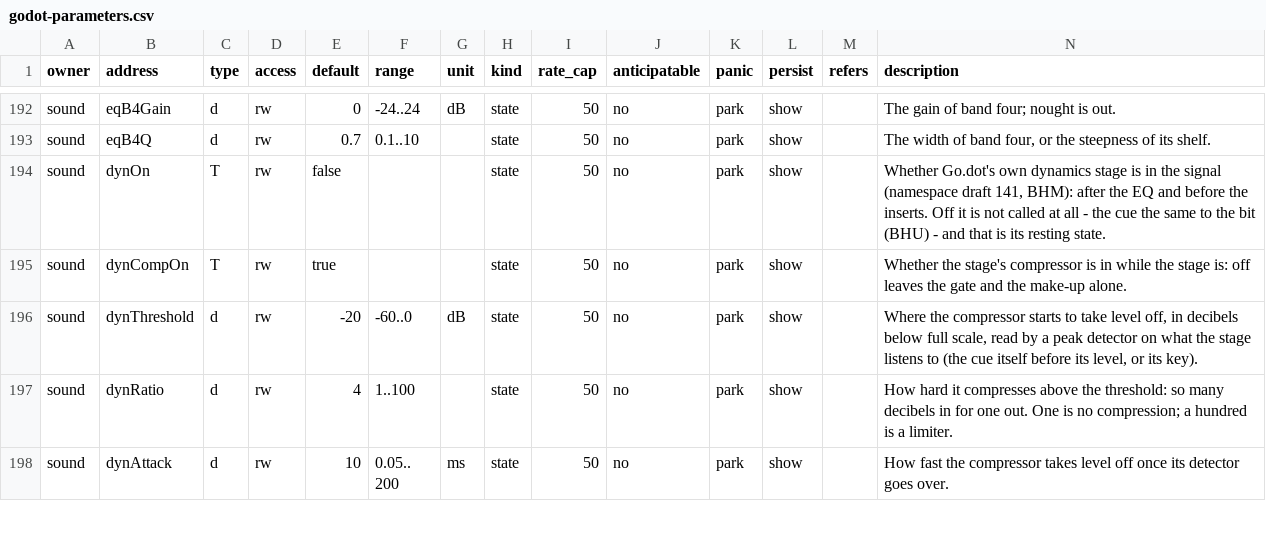
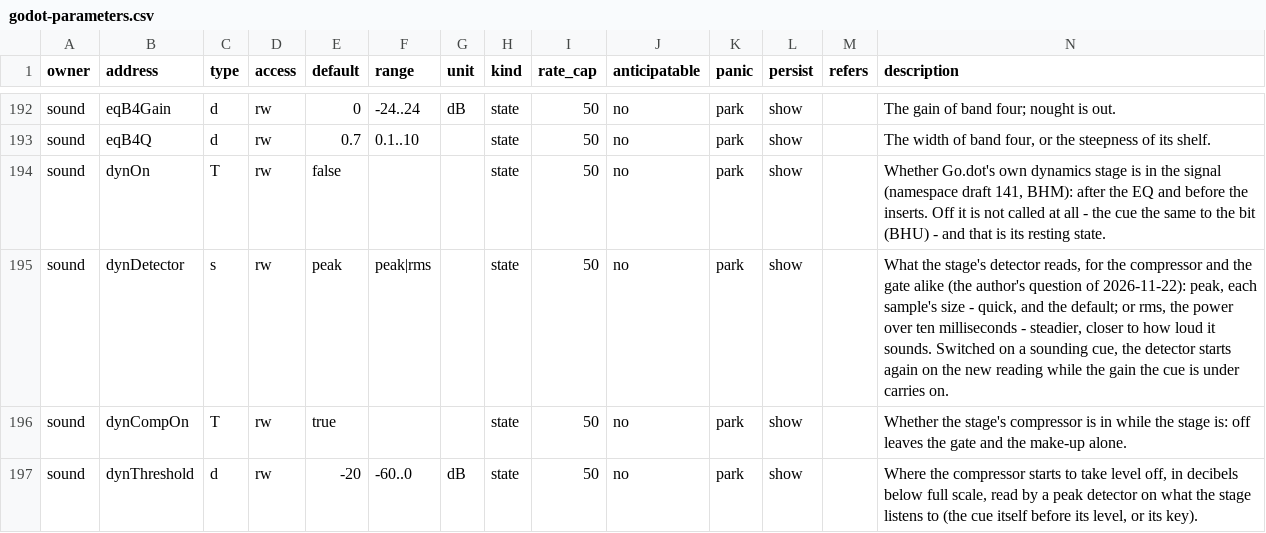
Before and after one commit to pob31/go.dot, a CSV file: docs/parameters/godot-parameters.csv, drawn as a sheet; only a part is shown, gaps mark what is left out; the shorter side is filled out with more unchanged rows; rows hold the shown columns only; the diff names each change by its address in the sheet, - before the commit and + after, or states it on an @@ line.

```diff
--- a/docs/parameters/godot-parameters.csv
+++ b/docs/parameters/godot-parameters.csv
+row 195: sound | dynDetector | s | rw | peak | peak|rms |  | state | 50 | no | park | show |  | What the stage's detector reads, for the compressor and the gate alike (the author's question of 2026-11-22): peak, each sample's size - quick, and the default; or rms, the power over ten milliseconds - steadier, closer to how loud it sounds. Switched on a sounding cue, the detector starts again on the new reading while the gain the cue is under carries on.
```
Also changed, not shown: 7 other files.
